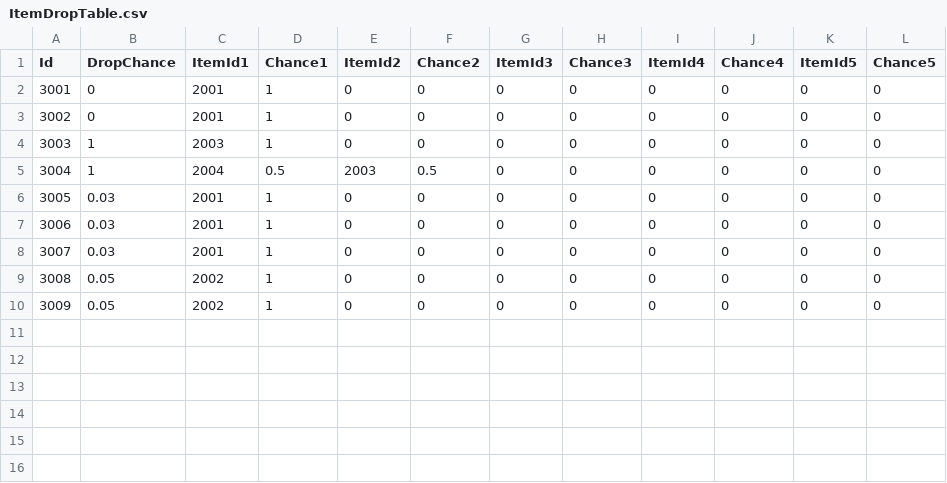
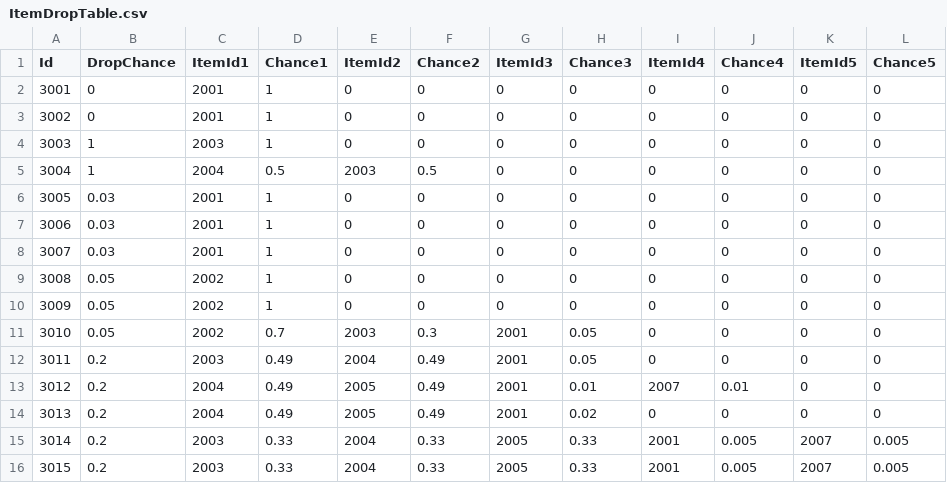
Before and after one commit to kun0530/PooPooAlien, a CSV file: Assets/Resources/DataTable/ItemDropTable.csv, drawn as a sheet; the diff names each change by its address in the sheet, - before the commit and + after, or states it on an @@ line.

```diff
--- a/Assets/Resources/DataTable/ItemDropTable.csv
+++ b/Assets/Resources/DataTable/ItemDropTable.csv
+row 11: 3010 | 0.05 | 2002 | 0.7 | 2003 | 0.3 | 2001 | 0.05 | 0 | 0 | 0 | 0
+row 12: 3011 | 0.2 | 2003 | 0.49 | 2004 | 0.49 | 2001 | 0.05 | 0 | 0 | 0 | 0
+row 13: 3012 | 0.2 | 2004 | 0.49 | 2005 | 0.49 | 2001 | 0.01 | 2007 | 0.01 | 0 | 0
+row 14: 3013 | 0.2 | 2004 | 0.49 | 2005 | 0.49 | 2001 | 0.02 | 0 | 0 | 0 | 0
+row 15: 3014 | 0.2 | 2003 | 0.33 | 2004 | 0.33 | 2005 | 0.33 | 2001 | 0.005 | 2007 | 0.005
+row 16: 3015 | 0.2 | 2003 | 0.33 | 2004 | 0.33 | 2005 | 0.33 | 2001 | 0.005 | 2007 | 0.005
```
Also changed, not shown: Assets/Resources/DataTable/MonsterSpawnTable.csv, Assets/Resources/DataTable/MonsterTable.csv, 6 other files.
